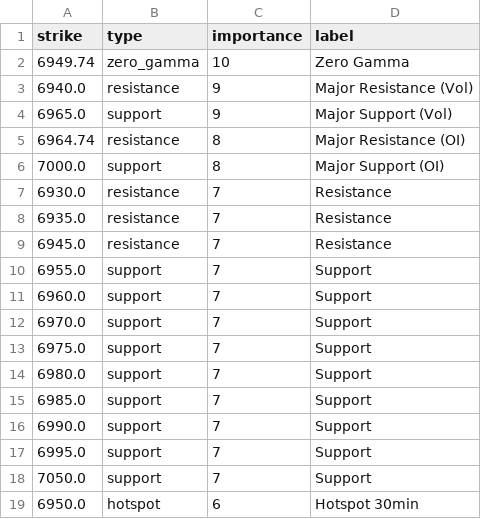
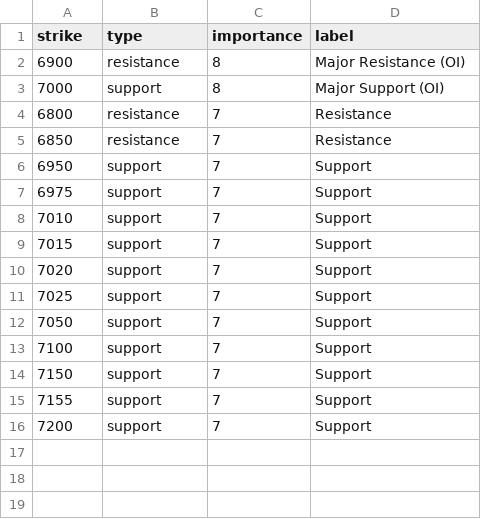
Before and after one commit to enzocosson/seed_enzocosson_gex, a CSV file: es_gex_levels_metadata.csv, drawn as a sheet.

```diff
--- a/es_gex_levels_metadata.csv
+++ b/es_gex_levels_metadata.csv
@@ -1,19 +1,16 @@
 strike,type,importance,label
-6949.74,zero_gamma,10,Zero Gamma
-6940.0,resistance,9,Major Resistance (Vol)
-6965.0,support,9,Major Support (Vol)
-6964.74,resistance,8,Major Resistance (OI)
-7000.0,support,8,Major Support (OI)
-6930.0,resistance,7,Resistance
-6935.0,resistance,7,Resistance
-6945.0,resistance,7,Resistance
-6955.0,support,7,Support
-6960.0,support,7,Support
-6970.0,support,7,Support
-6975.0,support,7,Support
-6980.0,support,7,Support
-6985.0,support,7,Support
-6990.0,support,7,Support
-6995.0,support,7,Support
-7050.0,support,7,Support
-6950.0,hotspot,6,Hotspot 30min
+6900,resistance,8,Major Resistance (OI)
+7000,support,8,Major Support (OI)
+6800,resistance,7,Resistance
+6850,resistance,7,Resistance
+6950,support,7,Support
+6975,support,7,Support
+7010,support,7,Support
+7015,support,7,Support
+7020,support,7,Support
+7025,support,7,Support
+7050,support,7,Support
+7100,support,7,Support
+7150,support,7,Support
+7155,support,7,Support
+7200,support,7,Support
```
Also changed, not shown: nq_gex_levels_metadata.csv, 3 other files.
